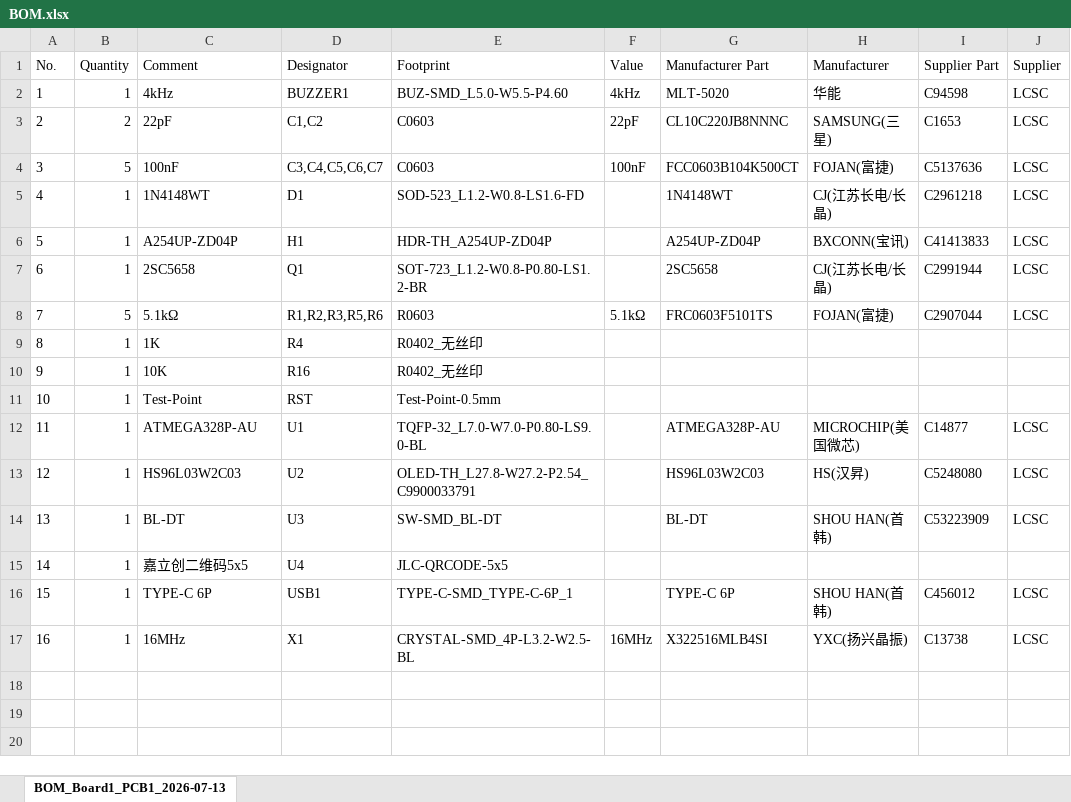
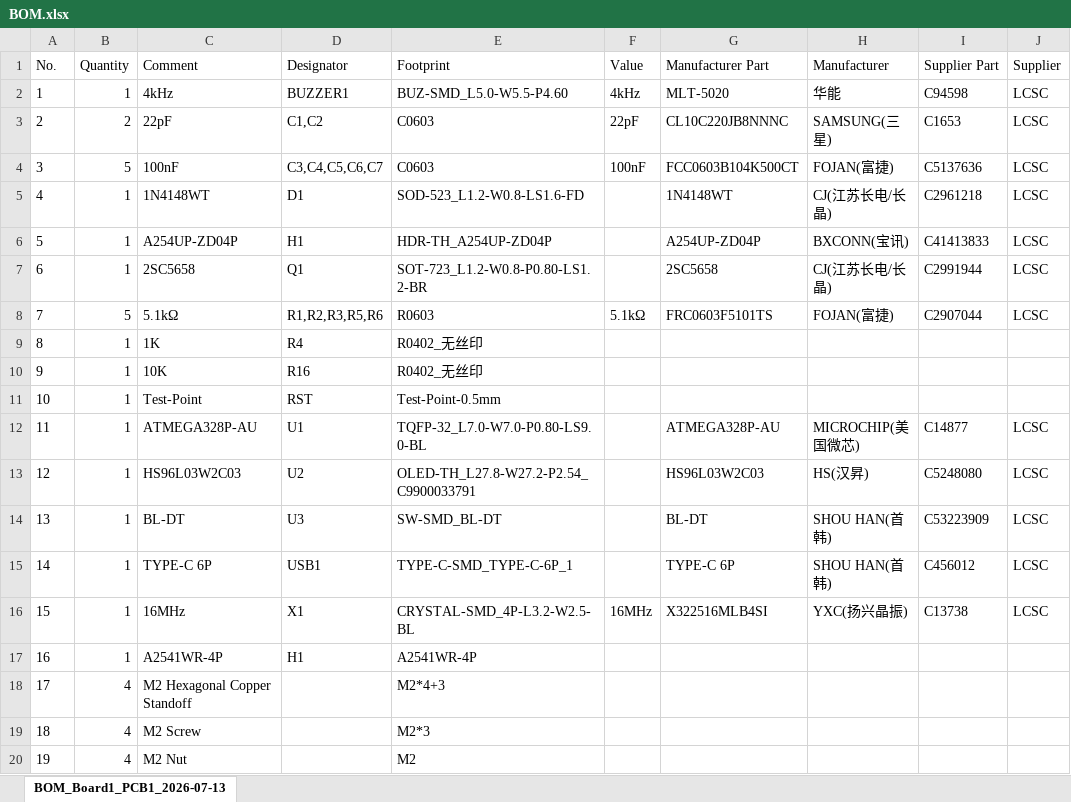
Before and after one commit to Sleepy-Tianhao/Micro-Serial-OLED-Terminal-OLED-, an Excel workbook: BOM/BOM.xlsx, sheet BOM_Board1_PCB1_2026-07-13, drawn as a sheet; values as stored, in another font and other column widths than the file's, no borders; removed rows and columns are numbered as before the commit, all else as after; the diff names each change by its address in the sheet, - before the commit and + after, or states it on an @@ line.

```diff
--- a/BOM/BOM.xlsx (sheet BOM_Board1_PCB1_2026-07-13)
+++ b/BOM/BOM.xlsx (sheet BOM_Board1_PCB1_2026-07-13)
-row 15: 14 | 1 | 嘉立创二维码5x5 | U4 | JLC-QRCODE-5x5
@@ column A (No.) renumbered between rows 15 and 16 @@
+row 17: 16 | 1 | A2541WR-4P | H1 | A2541WR-4P
+row 18: 17 | 4 | M2 Hexagonal Copper Standoff |  | M2*4+3
+row 19: 18 | 4 | M2 Screw |  | M2*3
+row 20: 19 | 4 | M2 Nut |  | M2
```
Also changed, not shown: 1 other file.
